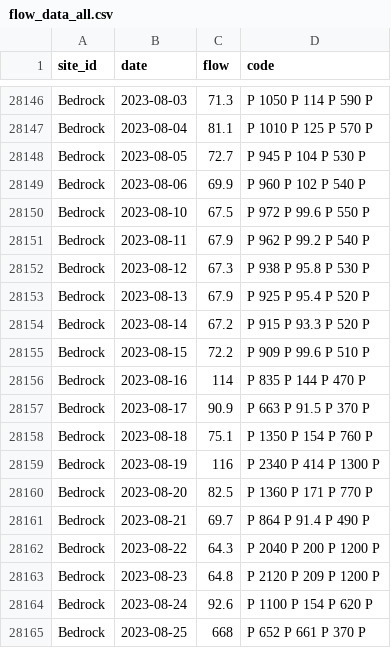
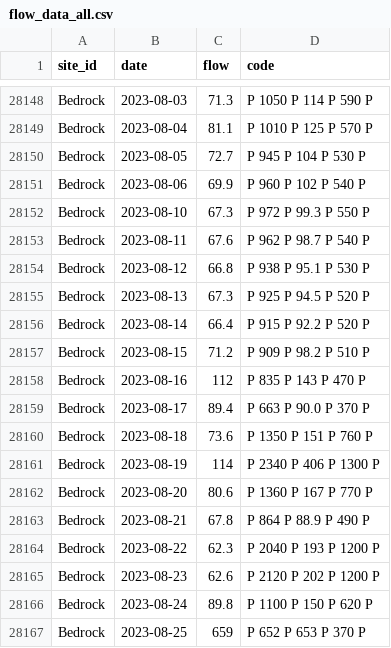
Before and after one commit to mschmidty/dolores_flow_predict, a CSV file: output/flow_data_all.csv, drawn as a sheet; only a part is shown, gaps mark what is left out; the diff covers the shown part only.

```diff
--- a/output/flow_data_all.csv
+++ b/output/flow_data_all.csv
@@ -28149,17 +28151,17 @@ Bedrock,2023-08-05,72.7,P	945	P	104	P	530	P
 Bedrock,2023-08-06,69.9,P	960	P	102	P	540	P
-Bedrock,2023-08-10,67.5,P	972	P	99.6	P	550	P
-Bedrock,2023-08-11,67.9,P	962	P	99.2	P	540	P
-Bedrock,2023-08-12,67.3,P	938	P	95.8	P	530	P
-Bedrock,2023-08-13,67.9,P	925	P	95.4	P	520	P
-Bedrock,2023-08-14,67.2,P	915	P	93.3	P	520	P
-Bedrock,2023-08-15,72.2,P	909	P	99.6	P	510	P
-Bedrock,2023-08-16,114,P	835	P	144	P	470	P
-Bedrock,2023-08-17,90.9,P	663	P	91.5	P	370	P
-Bedrock,2023-08-18,75.1,P	1350	P	154	P	760	P
-Bedrock,2023-08-19,116,P	2340	P	414	P	1300	P
-Bedrock,2023-08-20,82.5,P	1360	P	171	P	770	P
-Bedrock,2023-08-21,69.7,P	864	P	91.4	P	490	P
-Bedrock,2023-08-22,64.3,P	2040	P	200	P	1200	P
-Bedrock,2023-08-23,64.8,P	2120	P	209	P	1200	P
-Bedrock,2023-08-24,92.6,P	1100	P	154	P	620	P
-Bedrock,2023-08-25,668,P	652	P	661	P	370	P
+Bedrock,2023-08-10,67.3,P	972	P	99.3	P	550	P
+Bedrock,2023-08-11,67.6,P	962	P	98.7	P	540	P
+Bedrock,2023-08-12,66.8,P	938	P	95.1	P	530	P
+Bedrock,2023-08-13,67.3,P	925	P	94.5	P	520	P
+Bedrock,2023-08-14,66.4,P	915	P	92.2	P	520	P
+Bedrock,2023-08-15,71.2,P	909	P	98.2	P	510	P
+Bedrock,2023-08-16,112,P	835	P	143	P	470	P
+Bedrock,2023-08-17,89.4,P	663	P	90.0	P	370	P
+Bedrock,2023-08-18,73.6,P	1350	P	151	P	760	P
+Bedrock,2023-08-19,114,P	2340	P	406	P	1300	P
+Bedrock,2023-08-20,80.6,P	1360	P	167	P	770	P
+Bedrock,2023-08-21,67.8,P	864	P	88.9	P	490	P
+Bedrock,2023-08-22,62.3,P	2040	P	193	P	1200	P
+Bedrock,2023-08-23,62.6,P	2120	P	202	P	1200	P
+Bedrock,2023-08-24,89.8,P	1100	P	150	P	620	P
+Bedrock,2023-08-25,659,P	652	P	653	P	370	P
```
Also changed, not shown: 4 added rows and 3 edited cells elsewhere in this file, 1 other file.
